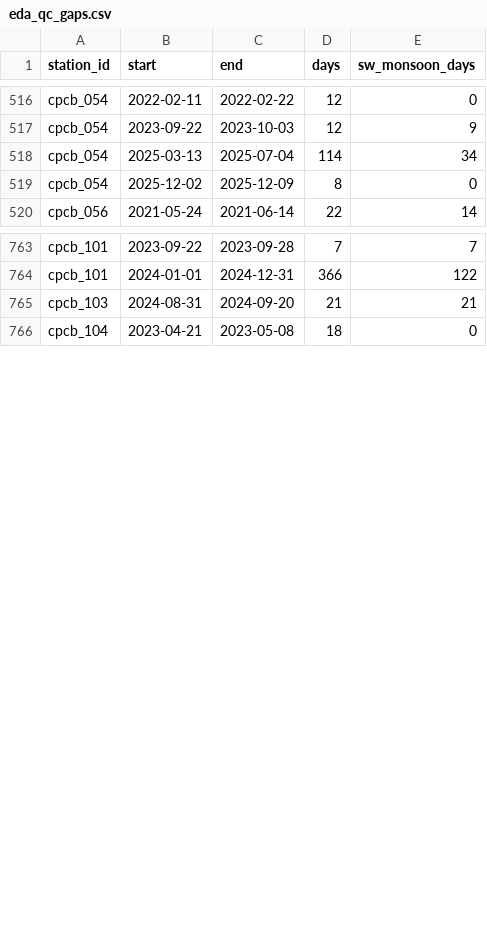
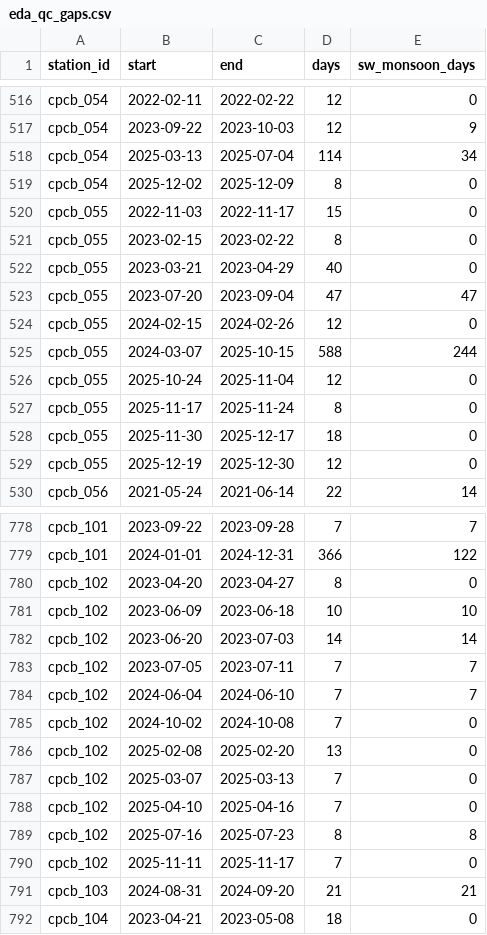
Before and after one commit to nawalkrishna/pm2.5_mainproject, a CSV file: reports/tables/eda_qc_gaps.csv, drawn as a sheet; only a part is shown, gaps mark what is left out; the diff covers the shown part only.

```diff
--- a/reports/tables/eda_qc_gaps.csv
+++ b/reports/tables/eda_qc_gaps.csv
@@ -519,2 +519,12 @@ cpcb_054,2025-03-13,2025-07-04,114,34
 cpcb_054,2025-12-02,2025-12-09,8,0
+cpcb_055,2022-11-03,2022-11-17,15,0
+cpcb_055,2023-02-15,2023-02-22,8,0
+cpcb_055,2023-03-21,2023-04-29,40,0
+cpcb_055,2023-07-20,2023-09-04,47,47
+cpcb_055,2024-02-15,2024-02-26,12,0
+cpcb_055,2024-03-07,2025-10-15,588,244
+cpcb_055,2025-10-24,2025-11-04,12,0
+cpcb_055,2025-11-17,2025-11-24,8,0
+cpcb_055,2025-11-30,2025-12-17,18,0
+cpcb_055,2025-12-19,2025-12-30,12,0
 cpcb_056,2021-05-24,2021-06-14,22,14
@@ -764,2 +779,13 @@ cpcb_101,2023-09-22,2023-09-28,7,7
 cpcb_101,2024-01-01,2024-12-31,366,122
+cpcb_102,2023-04-20,2023-04-27,8,0
+cpcb_102,2023-06-09,2023-06-18,10,10
+cpcb_102,2023-06-20,2023-07-03,14,14
+cpcb_102,2023-07-05,2023-07-11,7,7
+cpcb_102,2024-06-04,2024-06-10,7,7
+cpcb_102,2024-10-02,2024-10-08,7,0
+cpcb_102,2025-02-08,2025-02-20,13,0
+cpcb_102,2025-03-07,2025-03-13,7,0
+cpcb_102,2025-04-10,2025-04-16,7,0
+cpcb_102,2025-07-16,2025-07-23,8,8
+cpcb_102,2025-11-11,2025-11-17,7,0
 cpcb_103,2024-08-31,2024-09-20,21,21
```
Also changed, not shown: 8 added rows and 6 edited cells elsewhere in this file, reports/runs.csv, reports/tables/eda_missing_by_station.csv, 51 other files.
